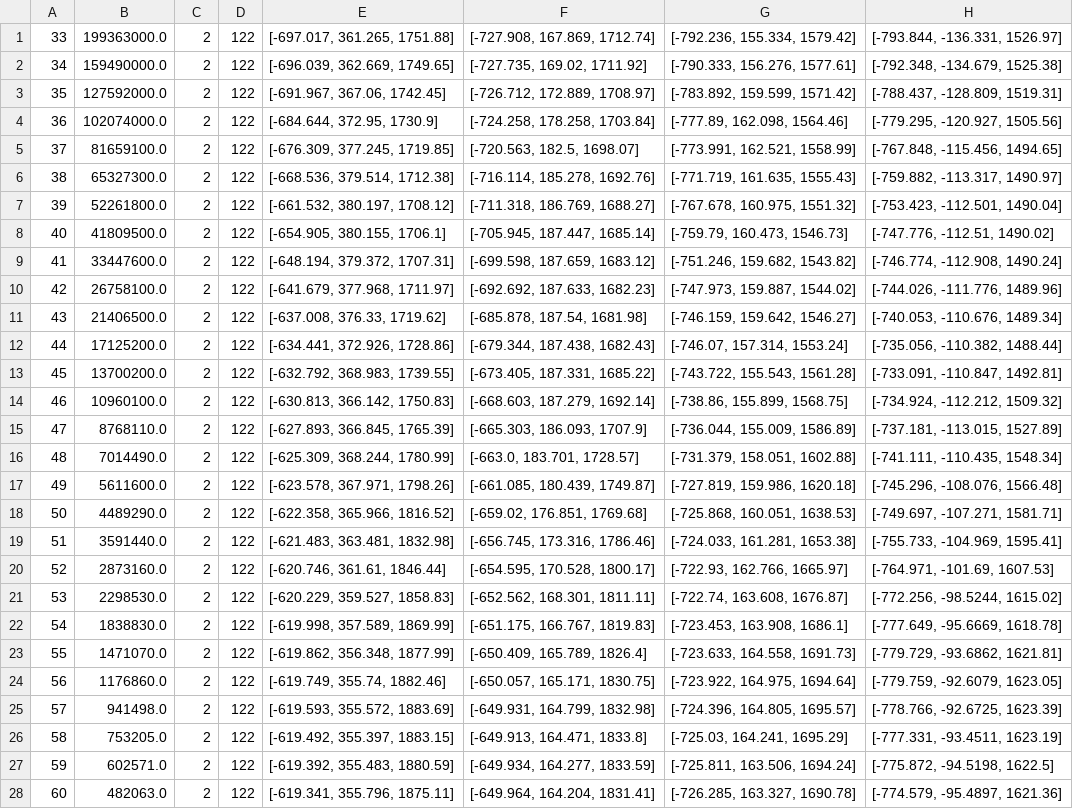
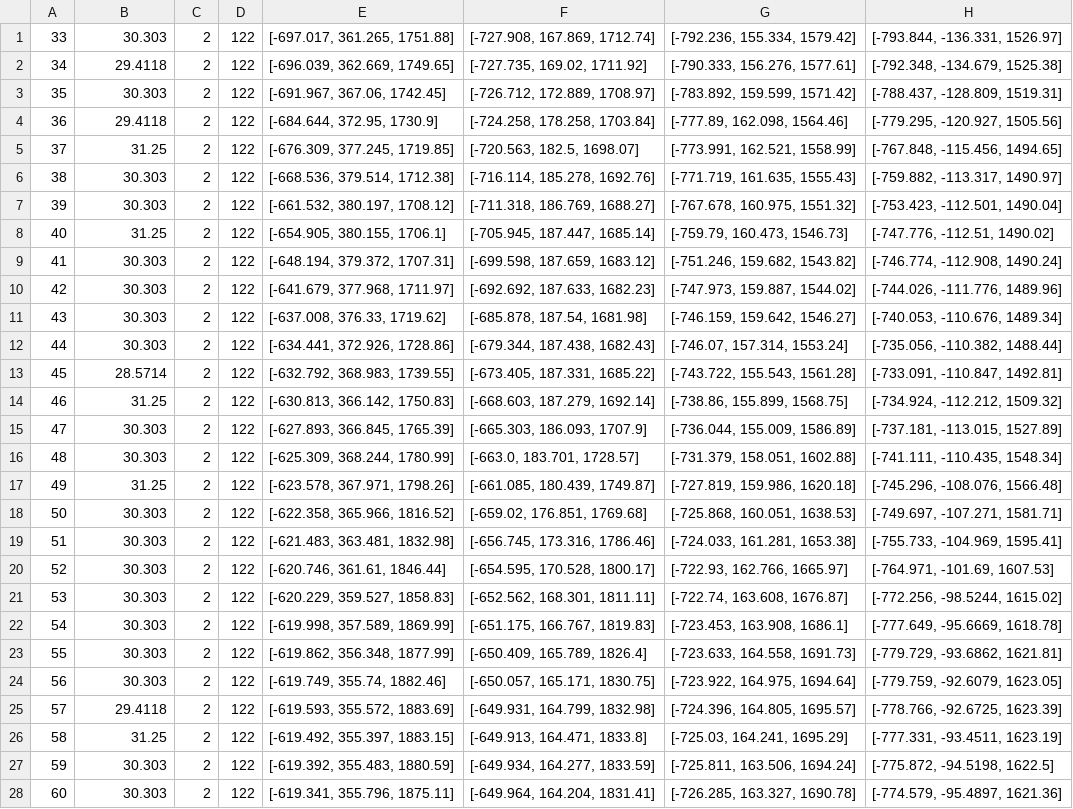
Before and after one commit to tadejpetric/behaviour-analysis, a CSV file: csv_dataset/handshake_right_2.csv, drawn as a sheet; only a part is shown; the diff covers the shown part only; the diff names each change by its address in the sheet, - before the commit and + after, or states it on an @@ line.

```diff
--- a/csv_dataset/handshake_right_2.csv
+++ b/csv_dataset/handshake_right_2.csv
-B1: 199363000.0
+B1: 30.303
-B2: 159490000.0
+B2: 29.4118
-B3: 127592000.0
+B3: 30.303
-B4: 102074000.0
+B4: 29.4118
-B5: 81659100.0
+B5: 31.25
-B6: 65327300.0
+B6: 30.303
-B7: 52261800.0
+B7: 30.303
-B8: 41809500.0
+B8: 31.25
-B9: 33447600.0
+B9: 30.303
-B10: 26758100.0
+B10: 30.303
-B11: 21406500.0
+B11: 30.303
-B12: 17125200.0
+B12: 30.303
-B13: 13700200.0
+B13: 28.5714
-B14: 10960100.0
+B14: 31.25
-B15: 8768110.0
+B15: 30.303
-B16: 7014490.0
+B16: 30.303
-B17: 5611600.0
+B17: 31.25
-B18: 4489290.0
+B18: 30.303
-B19: 3591440.0
+B19: 30.303
-B20: 2873160.0
+B20: 30.303
-B21: 2298530.0
+B21: 30.303
-B22: 1838830.0
+B22: 30.303
-B23: 1471070.0
+B23: 30.303
-B24: 1176860.0
+B24: 30.303
-B25: 941498.0
+B25: 29.4118
-B26: 753205.0
+B26: 31.25
-B27: 602571.0
+B27: 30.303
-B28: 482063.0
+B28: 30.303
```
Also changed, not shown: 55 edited cells elsewhere in this file, csv_dataset/exp_slowmo_1.csv, csv_dataset/handshake_left_1.csv, 11 other files.
